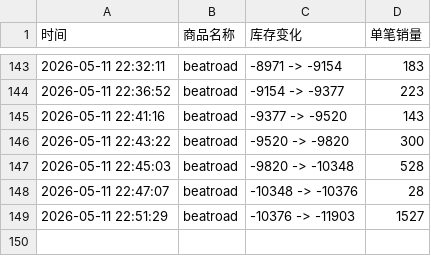
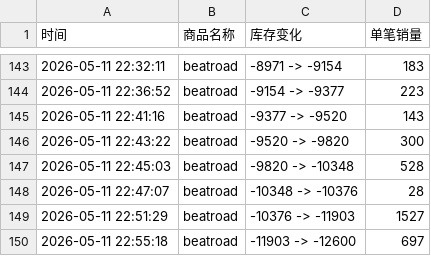
Before and after one commit to yuiki001/nb2-br0511, a CSV file: nb2线下签售.csv, drawn as a sheet; only a part is shown, gaps mark what is left out; the diff names each change by its address in the sheet, - before the commit and + after, or states it on an @@ line.

Commit message:
自动更新数据 2026-05-11 22:55:18

```diff
--- a/nb2线下签售.csv
+++ b/nb2线下签售.csv
+row 150: 2026-05-11 22:55:18 | beatroad | -11903 -> -12600 | 697
```
